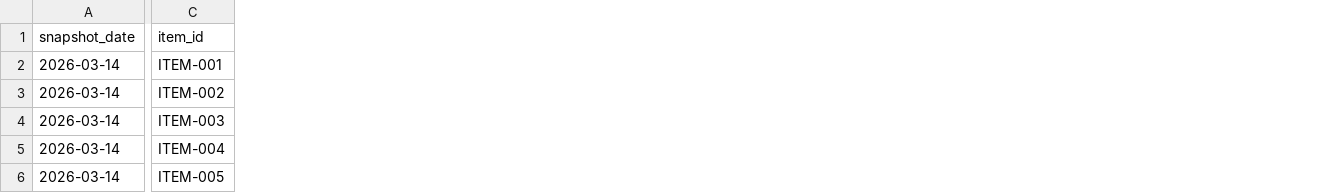
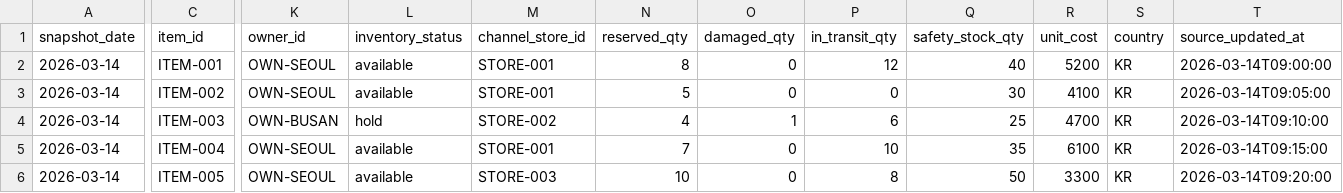
Before and after one commit to kyunghoon0111/scm, a CSV file: docs/sample-upload-inventory.csv, drawn as a sheet; only a part is shown, gaps mark what is left out; the diff names each change by its address in the sheet, - before the commit and + after, or states it on an @@ line.

```diff
--- a/docs/sample-upload-inventory.csv
+++ b/docs/sample-upload-inventory.csv
+column K (owner_id), rows 2-6: OWN-SEOUL | OWN-SEOUL | OWN-BUSAN | OWN-SEOUL | OWN-SEOUL
+column L (inventory_status), rows 2-6: available | available | hold | available | available
+column M (channel_store_id), rows 2-6: STORE-001 | STORE-001 | STORE-002 | STORE-001 | STORE-003
+column N (reserved_qty), rows 2-6: 8 | 5 | 4 | 7 | 10
+column O (damaged_qty), rows 2-6: 0 | 0 | 1 | 0 | 0
+column P (in_transit_qty), rows 2-6: 12 | 0 | 6 | 10 | 8
+column Q (safety_stock_qty), rows 2-6: 40 | 30 | 25 | 35 | 50
+column R (unit_cost), rows 2-6: 5200 | 4100 | 4700 | 6100 | 3300
+column S (country), rows 2-6: all KR
+column T (source_updated_at), rows 2-6: 2026-03-14T09:00:00 | 2026-03-14T09:05:00 | 2026-03-14T09:10:00 | 2026-03-14T09:15:00 | 2026-03-14T09:20:00
```
Also changed, not shown: docs/sample-upload-charge.csv, docs/sample-upload-purchase-order.csv, 5 other files.
